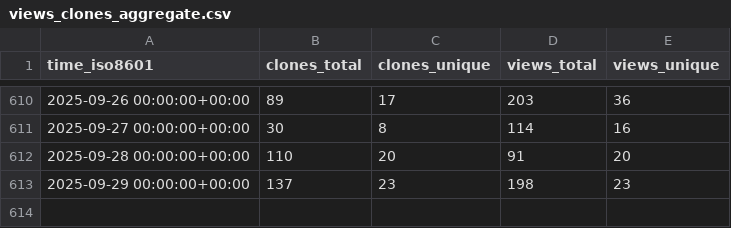
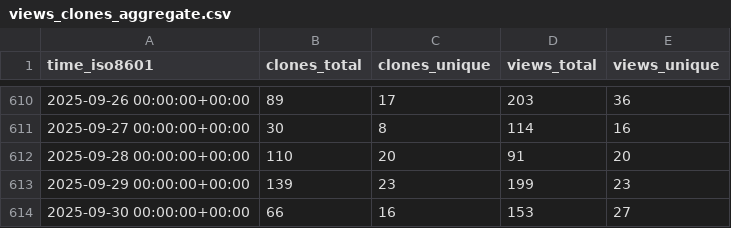
Before and after one commit to MFlowCode/stats, a CSV file: MFlowCode/MFC/ghrs-data/views_clones_aggregate.csv, drawn as a sheet; only a part is shown, gaps mark what is left out.

```diff
--- a/MFlowCode/MFC/ghrs-data/views_clones_aggregate.csv
+++ b/MFlowCode/MFC/ghrs-data/views_clones_aggregate.csv
@@ -612,2 +612,3 @@ time_iso8601,clones_total,clones_unique,views_total,views_unique
 2025-09-28 00:00:00+00:00,110,20,91,20
-2025-09-29 00:00:00+00:00,137,23,198,23
+2025-09-29 00:00:00+00:00,139,23,199,23
+2025-09-30 00:00:00+00:00,66,16,153,27
```
Also changed, not shown: 1 other file.
